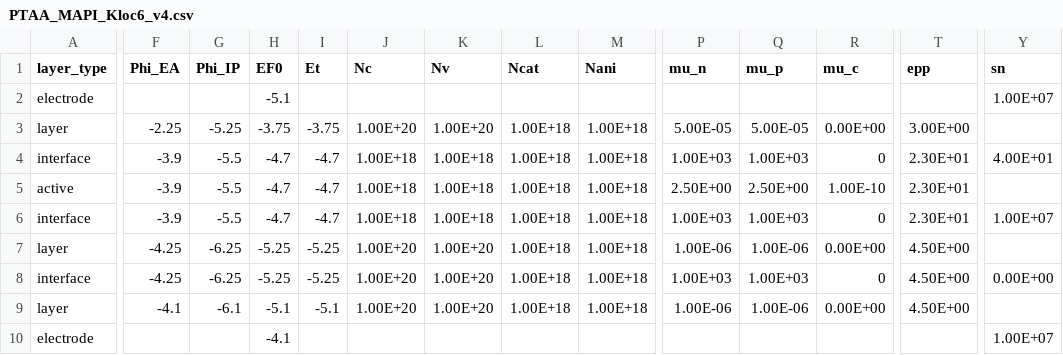
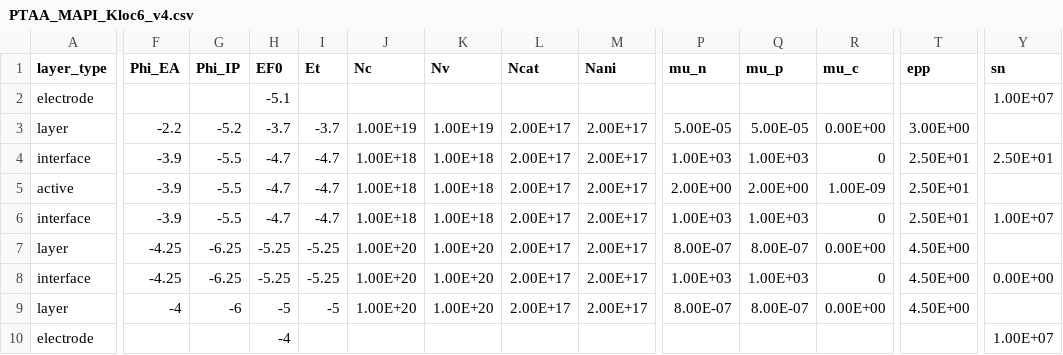
Before and after one commit to lucy-hart/Driftfusion, a CSV file: Input_files/PTAA_MAPI_Kloc6_v4.csv, drawn as a sheet; only a part is shown, gaps mark what is left out; the diff covers the shown part only; the diff names each change by its address in the sheet, - before the commit and + after, or states it on an @@ line.

```diff
--- a/Input_files/PTAA_MAPI_Kloc6_v4.csv
+++ b/Input_files/PTAA_MAPI_Kloc6_v4.csv
-F3 (Phi_EA): -2.25
+F3 (Phi_EA): -2.2
-G3 (Phi_IP): -5.25
+G3 (Phi_IP): -5.2
-H3 (EF0): -3.75
+H3 (EF0): -3.7
-I3 (Et): -3.75
+I3 (Et): -3.7
-J3 (Nc): 1.00E+20
+J3 (Nc): 1.00E+19
-K3 (Nv): 1.00E+20
+K3 (Nv): 1.00E+19
-L3:L9 (Ncat): 1.00E+18
+L3:L9 (Ncat): 2.00E+17
-M3:M9 (Nani): 1.00E+18
+M3:M9 (Nani): 2.00E+17
-T4:T6 (epp): 2.30E+01
+T4:T6 (epp): 2.50E+01
-Y4 (sn): 4.00E+01
+Y4 (sn): 2.50E+01
-P5 (mu_n): 2.50E+00
+P5 (mu_n): 2.00E+00
-Q5 (mu_p): 2.50E+00
+Q5 (mu_p): 2.00E+00
-R5 (mu_c): 1.00E-10
+R5 (mu_c): 1.00E-09
-P7 (mu_n): 1.00E-06
+P7 (mu_n): 8.00E-07
-Q7 (mu_p): 1.00E-06
+Q7 (mu_p): 8.00E-07
-F9 (Phi_EA): -4.1
+F9 (Phi_EA): -4
-G9 (Phi_IP): -6.1
+G9 (Phi_IP): -6
-H9 (EF0): -5.1
+H9 (EF0): -5
-I9 (Et): -5.1
+I9 (Et): -5
-P9 (mu_n): 1.00E-06
+P9 (mu_n): 8.00E-07
-Q9 (mu_p): 1.00E-06
+Q9 (mu_p): 8.00E-07
-H10 (EF0): -4.1
+H10 (EF0): -4
```
Also changed, not shown: 6 edited cells elsewhere in this file, Input_files/PTAA_MAPI_ICBA_v4.csv, Input_files/PTAA_MAPI_IPH_v4.csv, 7 other files.
